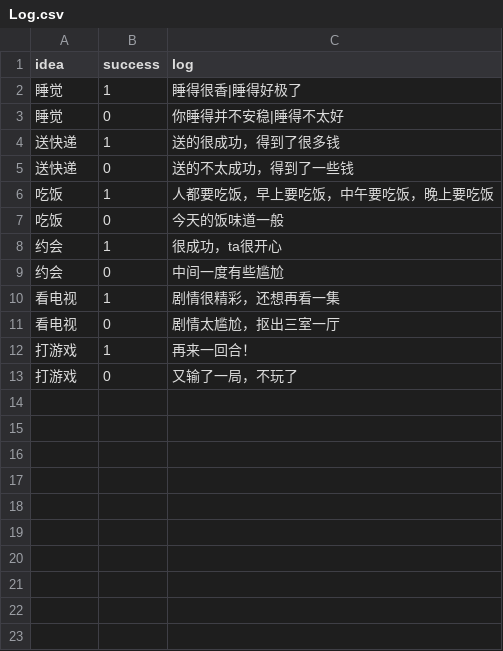
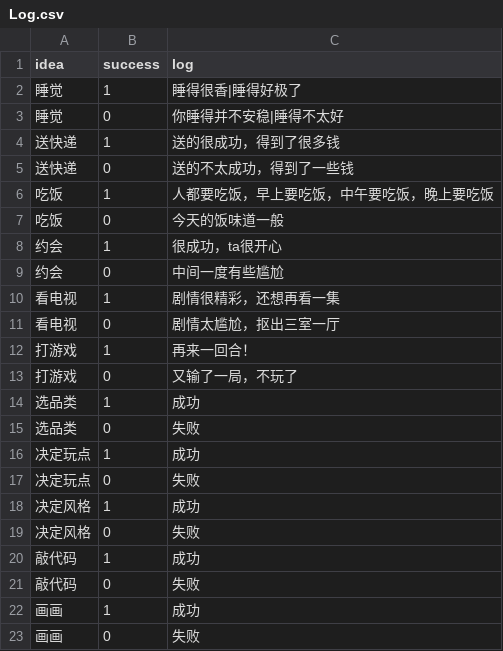
Before and after one commit to shshwdr/brainGame, a CSV file: Assets/Resources/csv/Log.csv, drawn as a sheet; the diff names each change by its address in the sheet, - before the commit and + after, or states it on an @@ line.

```diff
--- a/Assets/Resources/csv/Log.csv
+++ b/Assets/Resources/csv/Log.csv
+row 14: 选品类 | 1 | 成功
+row 15: 选品类 | 0 | 失败
+row 16: 决定玩点 | 1 | 成功
+row 17: 决定玩点 | 0 | 失败
+row 18: 决定风格 | 1 | 成功
+row 19: 决定风格 | 0 | 失败
+row 20: 敲代码 | 1 | 成功
+row 21: 敲代码 | 0 | 失败
+row 22: 画画 | 1 | 成功
+row 23: 画画 | 0 | 失败
```
Also changed, not shown: Assets/Resources/csv/Idea.csv, Assets/Resources/csv/IdeaEmotionMap.csv, 34 other files.
